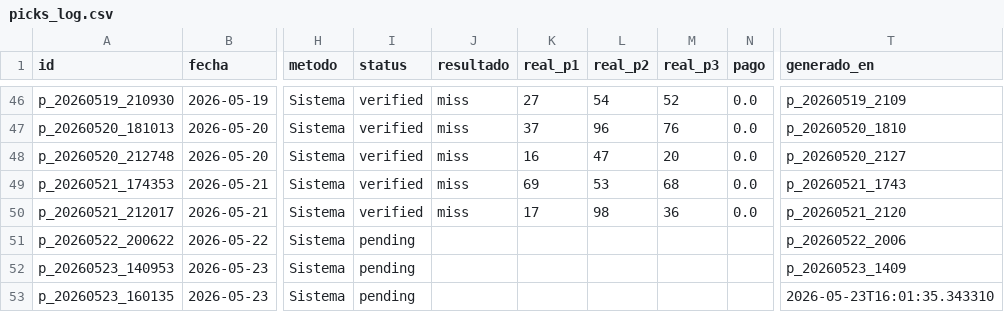
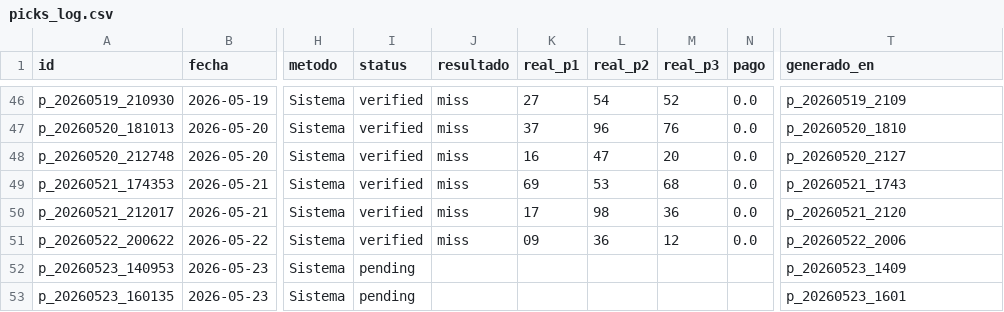
Before and after one commit to carbosota1/CLAUDE-L-NACIONAL, a CSV file: data/picks_log.csv, drawn as a sheet; only a part is shown, gaps mark what is left out; the diff names each change by its address in the sheet, - before the commit and + after, or states it on an @@ line.

```diff
--- a/data/picks_log.csv
+++ b/data/picks_log.csv
-I51 (status): pending
+I51 (status): verified
-J51 (resultado): (empty)
+J51 (resultado): miss
-K51 (real_p1): (empty)
+K51 (real_p1): 09
-L51 (real_p2): (empty)
+L51 (real_p2): 36
-M51 (real_p3): (empty)
+M51 (real_p3): 12
-N51 (pago): (empty)
+N51 (pago): 0.0
-T53 (generado_en): 2026-05-23T16:01:35.343310
+T53 (generado_en): p_20260523_1601
```
